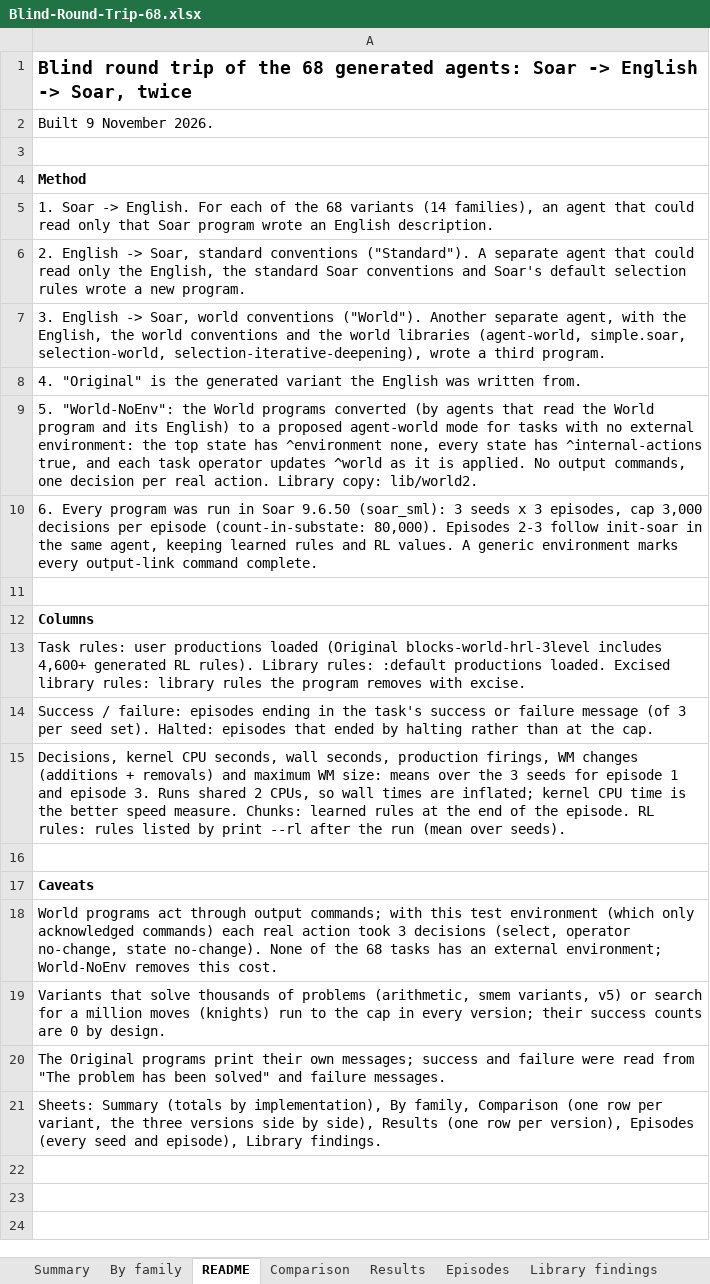
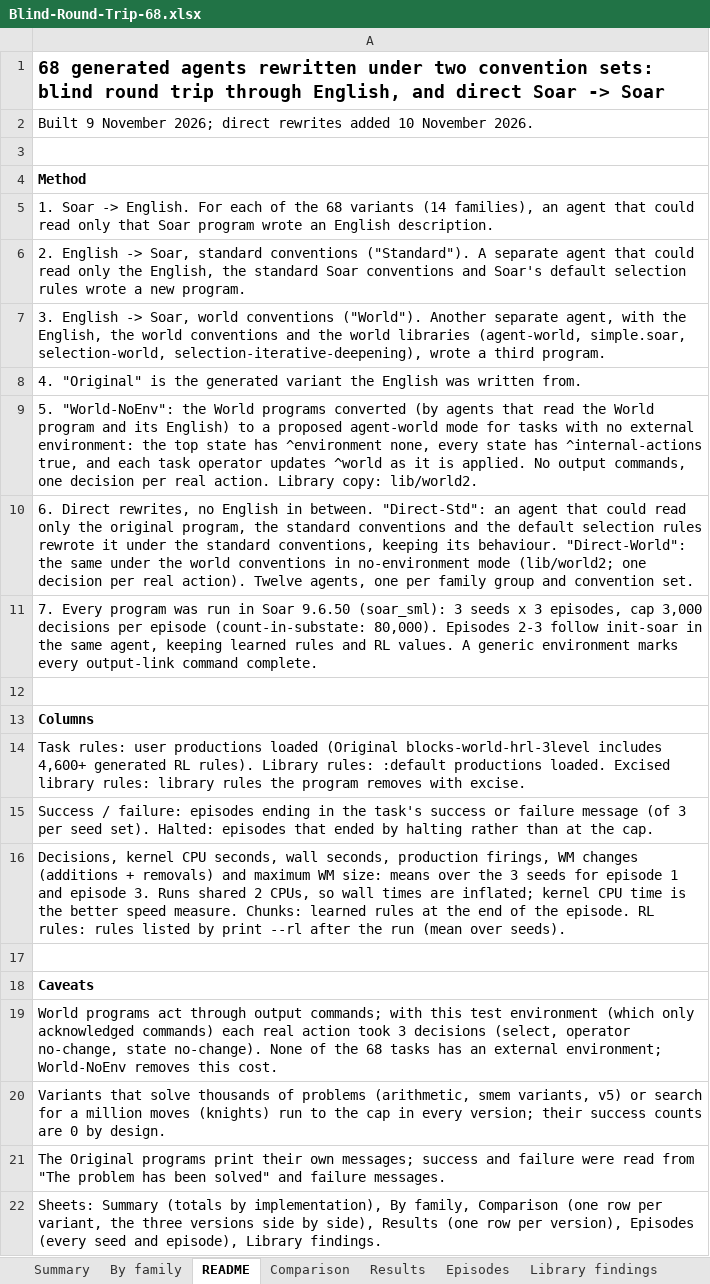
Before and after one commit to SoarGroup/Soar-Lean-Agents, an Excel workbook: STEP6/Blind-Round-Trip-68.xlsx, sheet README, drawn as a sheet; values as stored, in another font and other column widths than the file's, no borders; the diff names each change by its address in the sheet, - before the commit and + after, or states it on an @@ line.

```diff
--- a/STEP6/Blind-Round-Trip-68.xlsx (sheet README)
+++ b/STEP6/Blind-Round-Trip-68.xlsx (sheet README)
-A1: Blind round trip of the 68 generated agents: Soar -> English -> Soar, twice
+A1: 68 generated agents rewritten under two convention sets: blind round trip through English, and direct Soar -> Soar
-A2: Built 9 November 2026.
+A2: Built 9 November 2026; direct rewrites added 10 November 2026.
-A10: 6. Every program was run in Soar 9.6.50 (soar_sml): 3 seeds x 3 episodes, cap 3,000 decisions per episode (count-in-substate: 80,000). Episodes 2-3 follow init-soar in the same agent, keeping learned rules and RL values. A generic environment marks every output-link command complete.
+A10: 6. Direct rewrites, no English in between. "Direct-Std": an agent that could read only the original program, the standard conventions and the default selection rules rewrote it under the standard conventions, keeping its behaviour. "Direct-World": the same under the world conventions in no-environment mode (lib/world2; one decision per real action). Twelve agents, one per family group and convention set.
+row 11: 7. Every program was run in Soar 9.6.50 (soar_sml): 3 seeds x 3 episodes, cap 3,000 decisions per episode (count-in-substate: 80,000). Episodes 2-3 follow init-soar in the same agent, keeping learned rules and RL values. A generic environment marks every output-link command complete.
```
Also changed, not shown: sheet Episodes, sheet Results, sheet Comparison, sheet Library findings, sheet By family, sheet Summary, formulas that keep their value, Soar-Conventions.xlsx, World-Conventions.xlsx, 25 other files.
